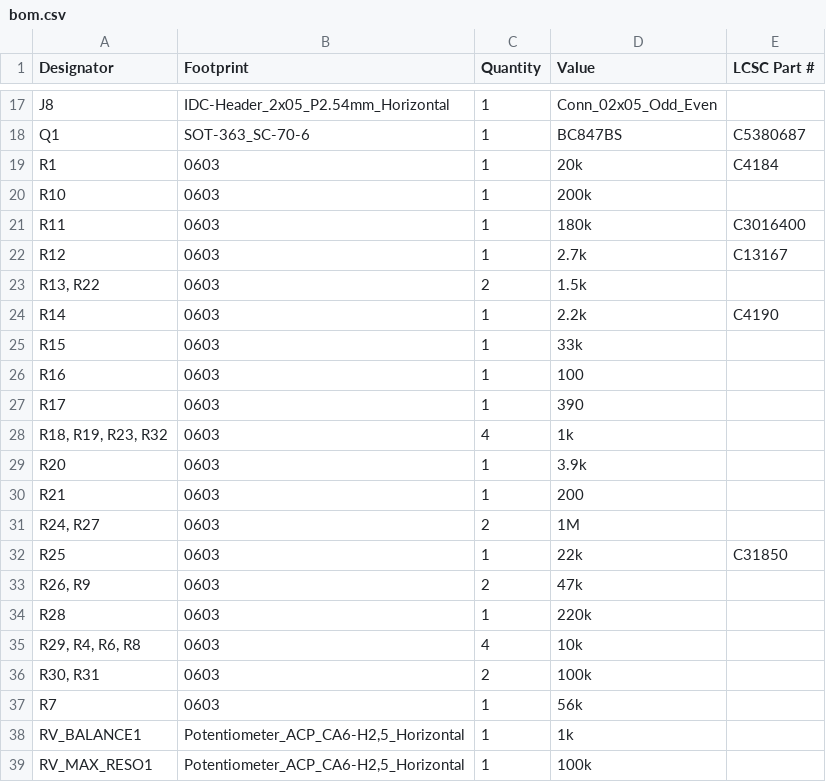
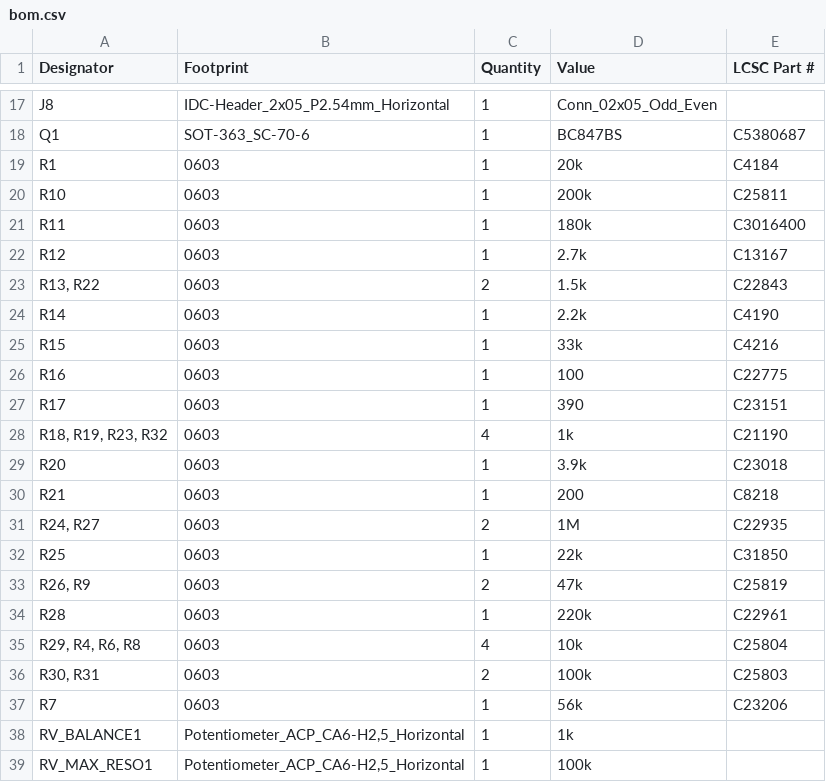
Before and after one commit to shmoergh/moduleur, a CSV file: modules/04-vcf/electronics/core/production/bom.csv, drawn as a sheet; only a part is shown, gaps mark what is left out.

```diff
--- a/modules/04-vcf/electronics/core/production/bom.csv
+++ b/modules/04-vcf/electronics/core/production/bom.csv
@@ -19,20 +19,20 @@ Q1,SOT-363_SC-70-6,1,BC847BS,C5380687
 R1,0603,1,20k,C4184
-R10,0603,1,200k,
+R10,0603,1,200k,C25811
 R11,0603,1,180k,C3016400
 R12,0603,1,2.7k,C13167
-"R13, R22",0603,2,1.5k,
+"R13, R22",0603,2,1.5k,C22843
 R14,0603,1,2.2k,C4190
-R15,0603,1,33k,
-R16,0603,1,100,
-R17,0603,1,390,
-"R18, R19, R23, R32",0603,4,1k,
-R20,0603,1,3.9k,
-R21,0603,1,200,
-"R24, R27",0603,2,1M,
+R15,0603,1,33k,C4216
+R16,0603,1,100,C22775
+R17,0603,1,390,C23151
+"R18, R19, R23, R32",0603,4,1k,C21190
+R20,0603,1,3.9k,C23018
+R21,0603,1,200,C8218
+"R24, R27",0603,2,1M,C22935
 R25,0603,1,22k,C31850
-"R26, R9",0603,2,47k,
-R28,0603,1,220k,
-"R29, R4, R6, R8",0603,4,10k,
-"R30, R31",0603,2,100k,
-R7,0603,1,56k,
+"R26, R9",0603,2,47k,C25819
+R28,0603,1,220k,C22961
+"R29, R4, R6, R8",0603,4,10k,C25804
+"R30, R31",0603,2,100k,C25803
+R7,0603,1,56k,C23206
 RV_BALANCE1,"Potentiometer_ACP_CA6-H2,5_Horizontal",1,1k,
```
Also changed, not shown: 26 other files.
